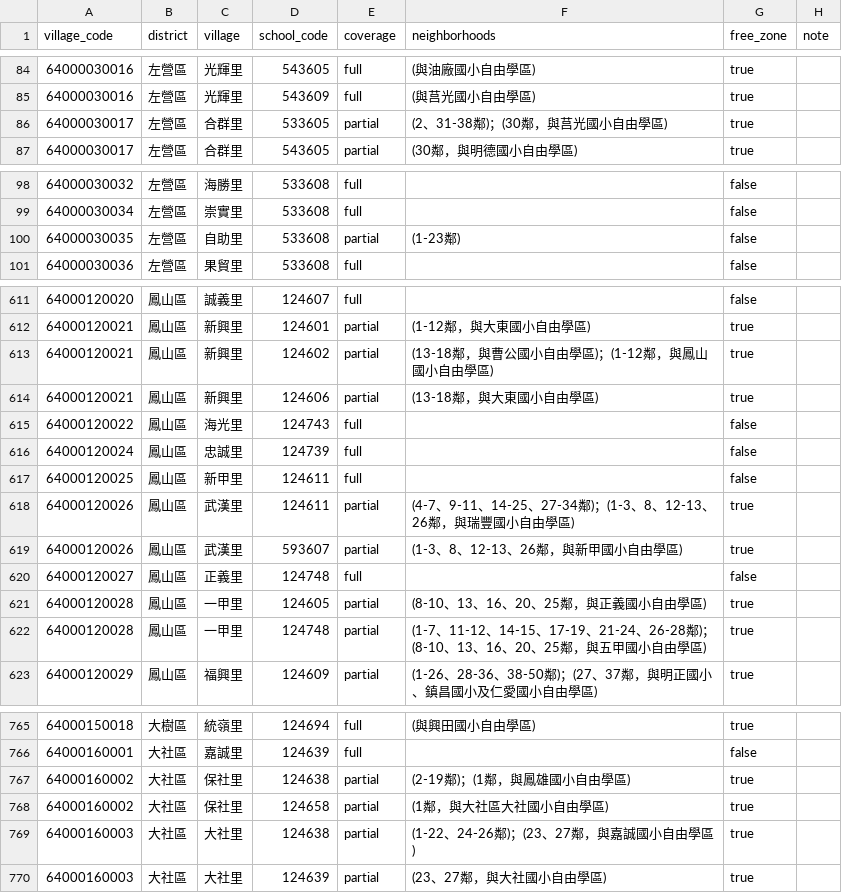
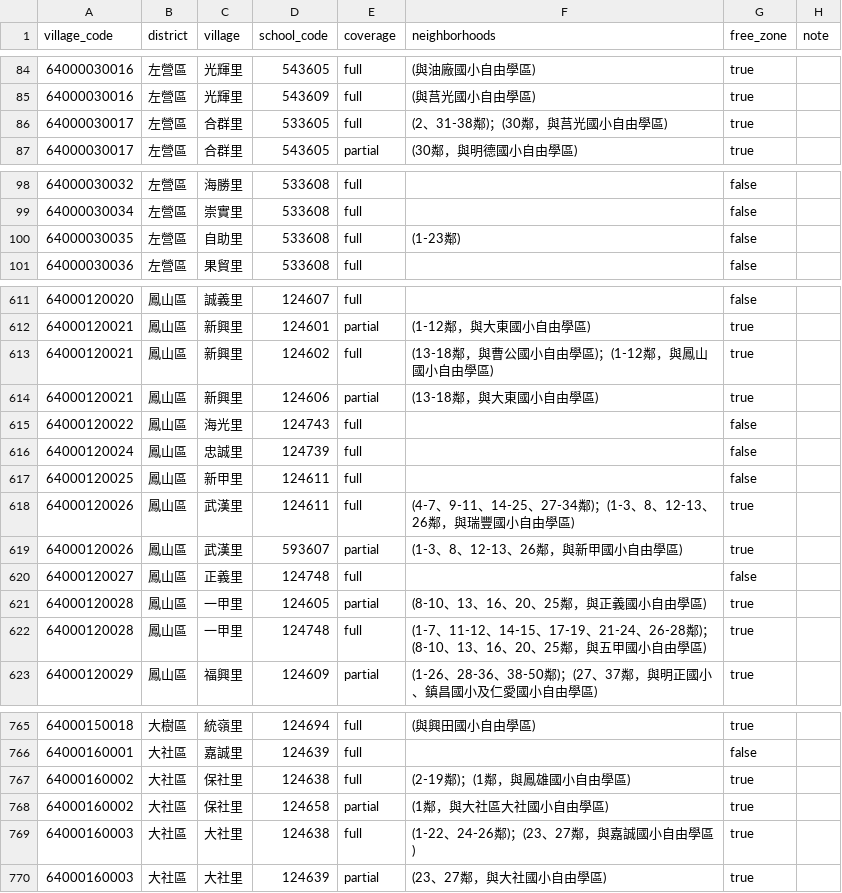
Before and after one commit to wu0010802-stack/ivy-website-admin, a CSV file: backend/app/admissions/geo_data/school-districts-115.csv, drawn as a sheet; only a part is shown, gaps mark what is left out; the diff covers the shown part only.

```diff
--- a/backend/app/admissions/geo_data/school-districts-115.csv
+++ b/backend/app/admissions/geo_data/school-districts-115.csv
@@ -85,3 +85,3 @@ village_code,district,village,school_code,coverage,neighborhoods,free_zone,note
 64000030016,左營區,光輝里,543609,full,(與莒光國小自由學區),true,
-64000030017,左營區,合群里,533605,partial,(2、31-38鄰)；(30鄰，與莒光國小自由學區),true,
+64000030017,左營區,合群里,533605,full,(2、31-38鄰)；(30鄰，與莒光國小自由學區),true,
 64000030017,左營區,合群里,543605,partial,(30鄰，與明德國小自由學區),true,
@@ -99,3 +99,3 @@ village_code,district,village,school_code,coverage,neighborhoods,free_zone,note
 64000030034,左營區,崇實里,533608,full,,false,
-64000030035,左營區,自助里,533608,partial,(1-23鄰),false,
+64000030035,左營區,自助里,533608,full,(1-23鄰),false,
 64000030036,左營區,果貿里,533608,full,,false,
@@ -612,3 +612,3 @@ village_code,district,village,school_code,coverage,neighborhoods,free_zone,note
 64000120021,鳳山區,新興里,124601,partial,(1-12鄰，與大東國小自由學區),true,
-64000120021,鳳山區,新興里,124602,partial,(13-18鄰，與曹公國小自由學區)；(1-12鄰，與鳳山國小自由學區),true,
+64000120021,鳳山區,新興里,124602,full,(13-18鄰，與曹公國小自由學區)；(1-12鄰，與鳳山國小自由學區),true,
 64000120021,鳳山區,新興里,124606,partial,(13-18鄰，與大東國小自由學區),true,
@@ -617,3 +617,3 @@ village_code,district,village,school_code,coverage,neighborhoods,free_zone,note
 64000120025,鳳山區,新甲里,124611,full,,false,
-64000120026,鳳山區,武漢里,124611,partial,(4-7、9-11、14-25、27-34鄰)；(1-3、8、12-13、26鄰，與瑞豐國小自由學區),true,
+64000120026,鳳山區,武漢里,124611,full,(4-7、9-11、14-25、27-34鄰)；(1-3、8、12-13、26鄰，與瑞豐國小自由學區),true,
 64000120026,鳳山區,武漢里,593607,partial,(1-3、8、12-13、26鄰，與新甲國小自由學區),true,
@@ -621,3 +621,3 @@ village_code,district,village,school_code,coverage,neighborhoods,free_zone,note
 64000120028,鳳山區,一甲里,124605,partial,(8-10、13、16、20、25鄰，與正義國小自由學區),true,
-64000120028,鳳山區,一甲里,124748,partial,(1-7、11-12、14-15、17-19、21-24、26-28鄰)；(8-10、13、16、20、25鄰，與五甲國小自由學區),true,
+64000120028,鳳山區,一甲里,124748,full,(1-7、11-12、14-15、17-19、21-24、26-28鄰)；(8-10、13、16、20、25鄰，與五甲國小自由學區),true,
 64000120029,鳳山區,福興里,124609,partial,(1-26、28-36、38-50鄰)；(27、37鄰，與明正國小、鎮昌國小及仁愛國小自由學區),true,
@@ -766,5 +766,5 @@ village_code,district,village,school_code,coverage,neighborhoods,free_zone,note
 64000160001,大社區,嘉誠里,124639,full,,false,
-64000160002,大社區,保社里,124638,partial,(2-19鄰)；(1鄰，與鳳雄國小自由學區),true,
+64000160002,大社區,保社里,124638,full,(2-19鄰)；(1鄰，與鳳雄國小自由學區),true,
 64000160002,大社區,保社里,124658,partial,(1鄰，與大社區大社國小自由學區),true,
-64000160003,大社區,大社里,124638,partial,(1-22、24-26鄰)；(23、27鄰，與嘉誠國小自由學區),true,
+64000160003,大社區,大社里,124638,full,(1-22、24-26鄰)；(23、27鄰，與嘉誠國小自由學區),true,
 64000160003,大社區,大社里,124639,partial,(23、27鄰，與大社國小自由學區),true,
```
Also changed, not shown: 44 edited cells elsewhere in this file, backend/app/admissions/geo_data/school-districts-115-overrides.csv, 4 other files.
